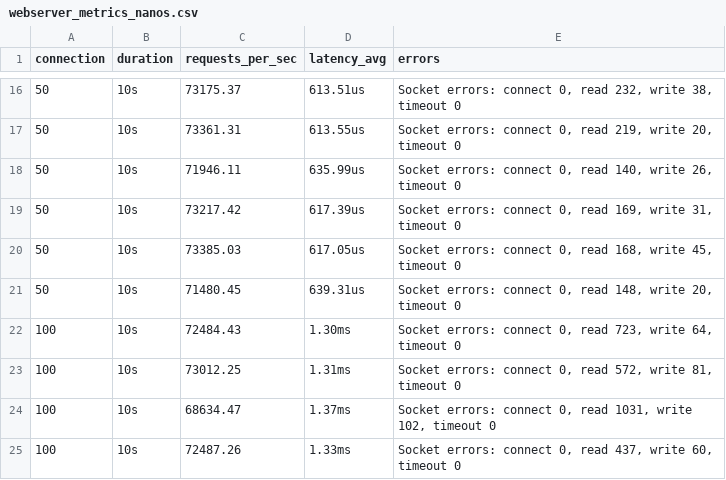
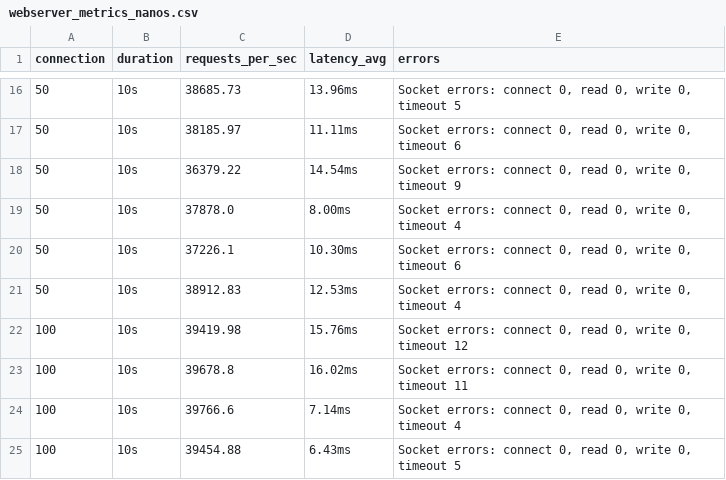
Before and after one commit to philimon-reset/Nanos-Eval, a CSV file: Network-Based/Go/metrics/webserver/webserver_metrics_nanos.csv, drawn as a sheet; only a part is shown, gaps mark what is left out; the diff covers the shown part only.

```diff
--- a/Network-Based/Go/metrics/webserver/webserver_metrics_nanos.csv
+++ b/Network-Based/Go/metrics/webserver/webserver_metrics_nanos.csv
@@ -16,10 +16,10 @@ connection,duration,requests_per_sec,latency_avg,errors
-50,10s,73175.37,613.51us,"  Socket errors: connect 0, read 232, write 38, timeout 0"
-50,10s,73361.31,613.55us,"  Socket errors: connect 0, read 219, write 20, timeout 0"
-50,10s,71946.11,635.99us,"  Socket errors: connect 0, read 140, write 26, timeout 0"
-50,10s,73217.42,617.39us,"  Socket errors: connect 0, read 169, write 31, timeout 0"
-50,10s,73385.03,617.05us,"  Socket errors: connect 0, read 168, write 45, timeout 0"
-50,10s,71480.45,639.31us,"  Socket errors: connect 0, read 148, write 20, timeout 0"
-100,10s,72484.43,1.30ms,"  Socket errors: connect 0, read 723, write 64, timeout 0"
-100,10s,73012.25,1.31ms,"  Socket errors: connect 0, read 572, write 81, timeout 0"
-100,10s,68634.47,1.37ms,"  Socket errors: connect 0, read 1031, write 102, timeout 0"
-100,10s,72487.26,1.33ms,"  Socket errors: connect 0, read 437, write 60, timeout 0"
+50,10s,38685.73,13.96ms,"  Socket errors: connect 0, read 0, write 0, timeout 5"
+50,10s,38185.97,11.11ms,"  Socket errors: connect 0, read 0, write 0, timeout 6"
+50,10s,36379.22,14.54ms,"  Socket errors: connect 0, read 0, write 0, timeout 9"
+50,10s,37878.0,8.00ms,"  Socket errors: connect 0, read 0, write 0, timeout 4"
+50,10s,37226.1,10.30ms,"  Socket errors: connect 0, read 0, write 0, timeout 6"
+50,10s,38912.83,12.53ms,"  Socket errors: connect 0, read 0, write 0, timeout 4"
+100,10s,39419.98,15.76ms,"  Socket errors: connect 0, read 0, write 0, timeout 12"
+100,10s,39678.8,16.02ms,"  Socket errors: connect 0, read 0, write 0, timeout 11"
+100,10s,39766.6,7.14ms,"  Socket errors: connect 0, read 0, write 0, timeout 4"
+100,10s,39454.88,6.43ms,"  Socket errors: connect 0, read 0, write 0, timeout 5"
```
Also changed, not shown: 10 added rows, 10 removed rows and 30 edited cells elsewhere in this file, Network-Based/Go/metrics/docker_usage_log.csv, Network-Based/Go/metrics/nanos_usage_log.csv, 18 other files.
